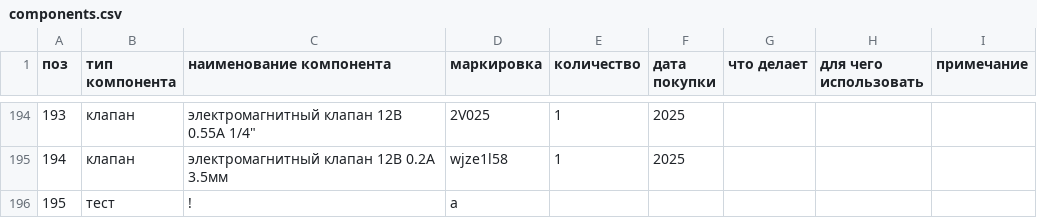
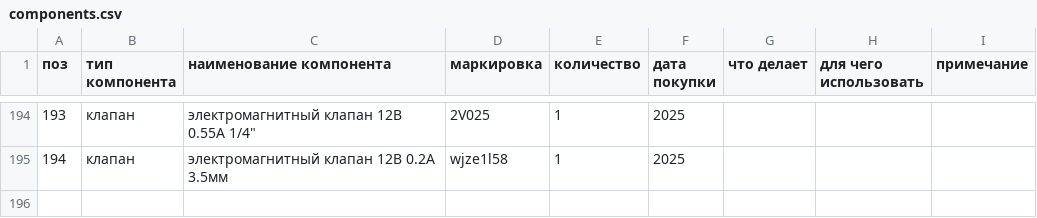
Before and after one commit to Konstructor-pro/catalog_electro, a CSV file: components.csv, drawn as a sheet; only a part is shown, gaps mark what is left out; the diff names each change by its address in the sheet, - before the commit and + after, or states it on an @@ line.

```diff
--- a/components.csv
+++ b/components.csv
-row 196: 195 | тест | ! | а
```
Also changed, not shown: 1 other file.
